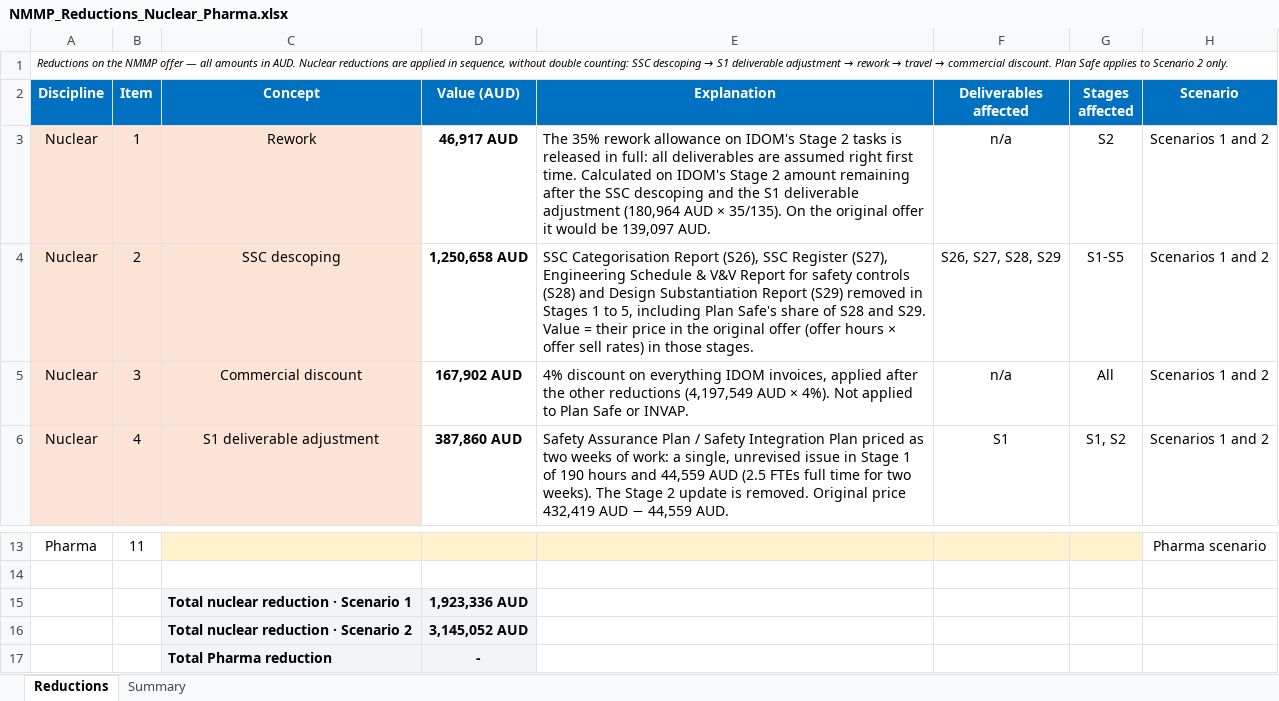
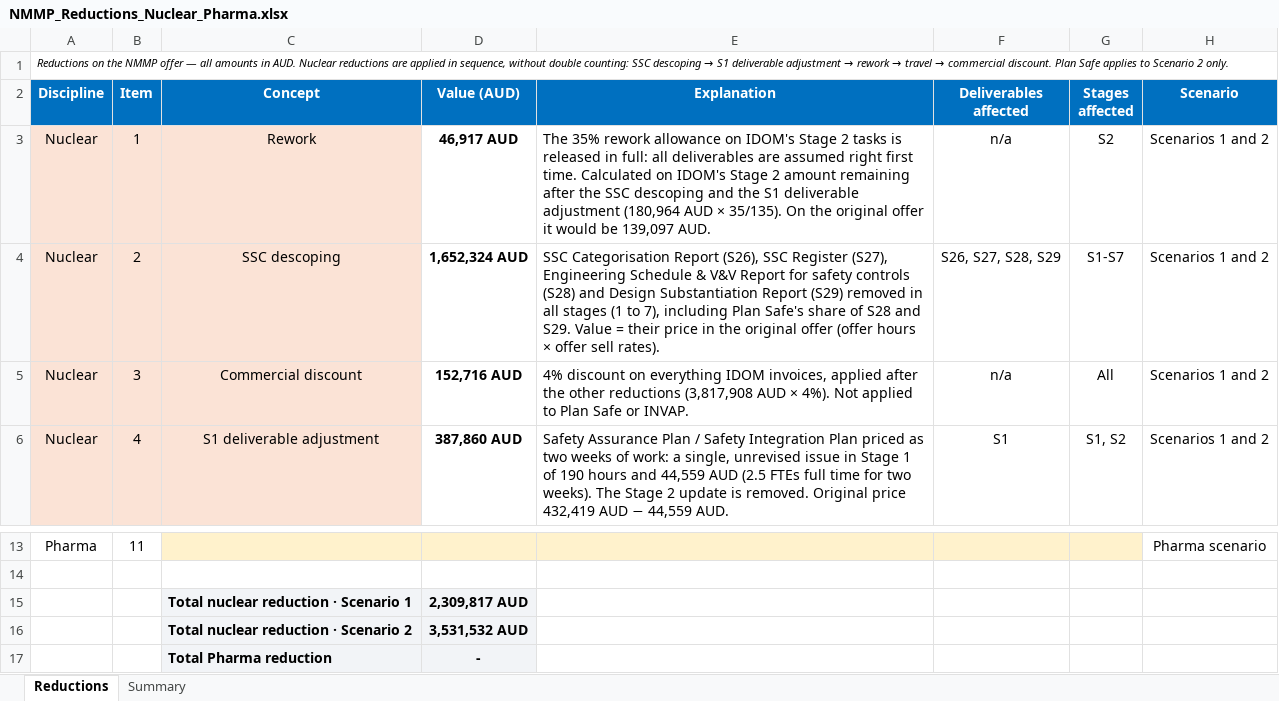
Before and after one commit to jonander007/australia, an Excel workbook: NMMP_Reductions_Nuclear_Pharma.xlsx, sheet Reductions, drawn as a sheet; only a part is shown, gaps mark what is left out; values as stored, in another font and other column widths than the file's, no borders; the diff names each change by its address in the sheet, - before the commit and + after, or states it on an @@ line.

```diff
--- a/NMMP_Reductions_Nuclear_Pharma.xlsx (sheet Reductions)
+++ b/NMMP_Reductions_Nuclear_Pharma.xlsx (sheet Reductions)
-D4 (Value (AUD)): 1,250,658 AUD
+D4 (Value (AUD)): 1,652,324 AUD
-E4 (Explanation): …removed in Stages 1 to 5, including Plan Safe's share of S28 and S29. Value = their price in the original offer (offer hours × offer sell rates) in those stages.
+E4 (Explanation): …removed in all stages (1 to 7), including Plan Safe's share of S28 and S29. Value = their price in the original offer (offer hours × offer sell rates).
-G4 (Stages affected): S1-S5
+G4 (Stages affected): S1-S7
-D5 (Value (AUD)): 167,902 AUD
+D5 (Value (AUD)): 152,716 AUD
-E5 (Explanation): …other reductions (4,197,549 AUD ×…
+E5 (Explanation): …other reductions (3,817,908 AUD ×…
-D15 (Value (AUD)): 1,923,336 AUD
+D15 (Value (AUD)): 2,309,817 AUD
-D16 (Value (AUD)): 3,145,052 AUD
+D16 (Value (AUD)): 3,531,532 AUD
```
Also changed, not shown: sheet Summary.
